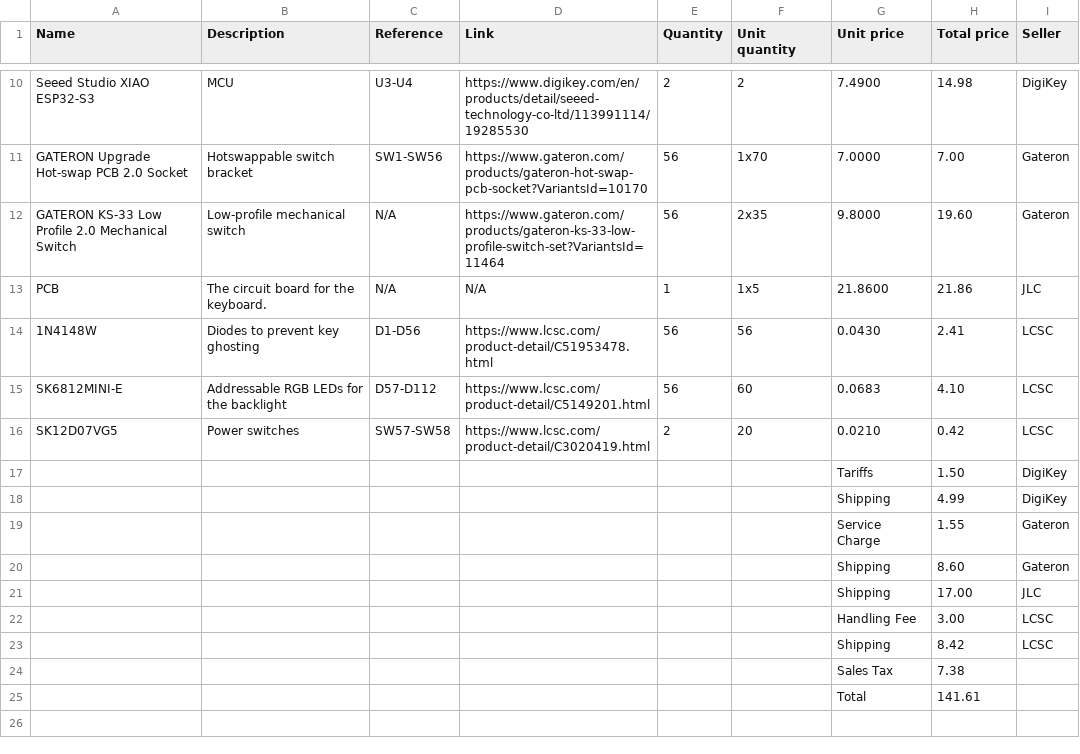
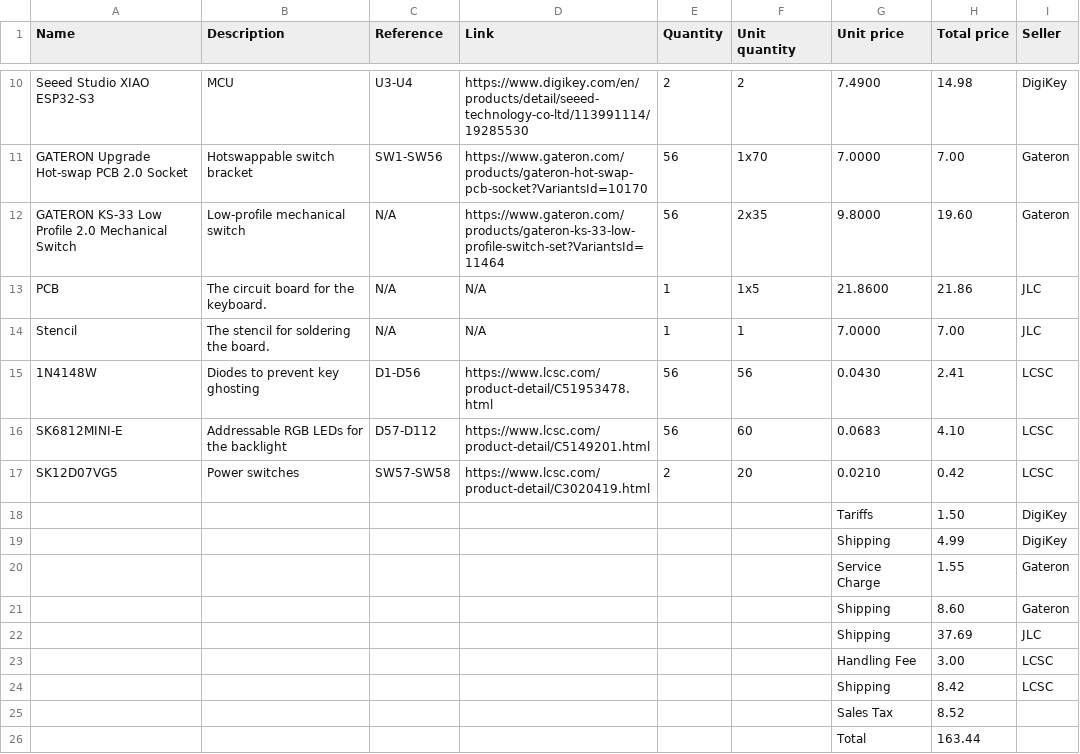
Before and after one commit to aloe-beta/keyboard, a CSV file: bom.csv, drawn as a sheet; only a part is shown, gaps mark what is left out.

```diff
--- a/bom.csv
+++ b/bom.csv
@@ -13,2 +13,3 @@ GATERON KS-33 Low Profile 2.0 Mechanical Switch,Low-profile mechanical switch,N/
 PCB,The circuit board for the keyboard.,N/A,N/A,1,1x5,21.8600,21.86,JLC
+Stencil,The stencil for soldering the board.,N/A,N/A,1,1,7.0000,7.00,JLC
 1N4148W,Diodes to prevent key ghosting,D1-D56,https://www.lcsc.com/product-detail/C51953478.html,56,56,0.0430,2.41,LCSC
@@ -20,6 +21,6 @@ SK12D07VG5,Power switches,SW57-SW58,https://www.lcsc.com/product-detail/C3020419
 ,,,,,,Shipping,8.60,Gateron
-,,,,,,Shipping,17.00,JLC
+,,,,,,Shipping,37.69,JLC
 ,,,,,,Handling Fee,3.00,LCSC
 ,,,,,,Shipping,8.42,LCSC
-,,,,,,Sales Tax,7.38,
-,,,,,,Total,141.61,
+,,,,,,Sales Tax,8.52,
+,,,,,,Total,163.44,
```
Also changed, not shown: 1 other file.
